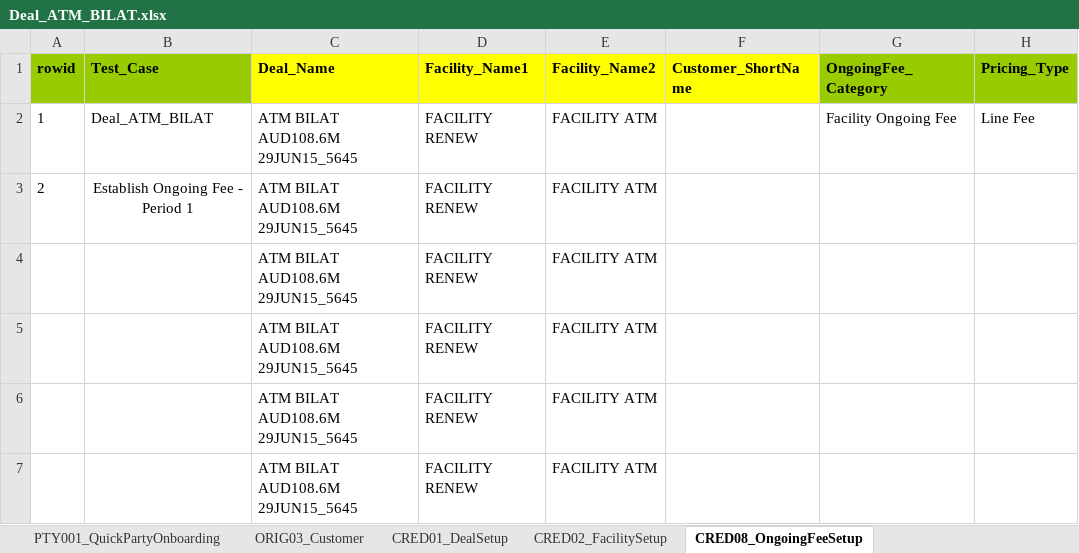
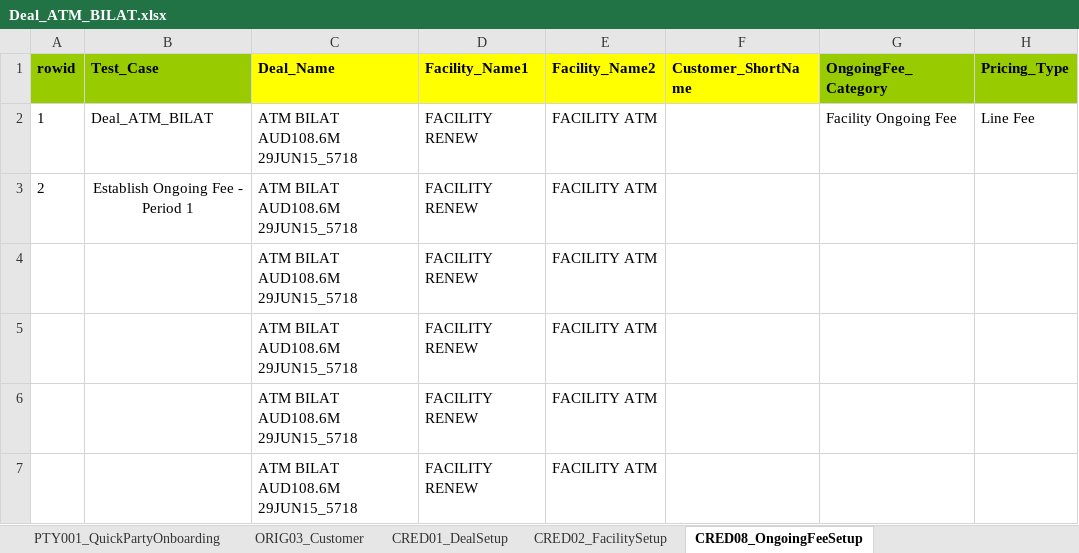
Before and after one commit to shirleenhong/automation-loan-application-cba, an Excel workbook: DataSet/NewUATDeals_DataSet/Deal_ATM_BILAT.xlsx, sheet CRED08_OngoingFeeSetup, drawn as a sheet; only a part is shown; values as stored, in another font and other column widths than the file's, no borders; the diff names each change by its address in the sheet, - before the commit and + after, or states it on an @@ line.

```diff
--- a/DataSet/NewUATDeals_DataSet/Deal_ATM_BILAT.xlsx (sheet CRED08_OngoingFeeSetup)
+++ b/DataSet/NewUATDeals_DataSet/Deal_ATM_BILAT.xlsx (sheet CRED08_OngoingFeeSetup)
-C2:C7 (Deal_Name): ATM BILAT AUD108.6M 29JUN15_5645
+C2:C7 (Deal_Name): ATM BILAT AUD108.6M 29JUN15_5718
```
Also changed, not shown: sheet SERV08_ComprehensiveRepricing, sheet SERV01_LoanDrawdown, sheet CRED02_FacilitySetup, sheet CRED01_DealSetup, sheet SERV15_SchComittmentDecrease, sheet SYND02_PrimaryAllocation, 2 more sheets, 4 other files.
